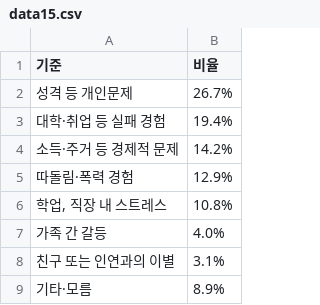
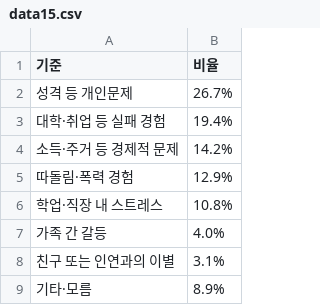
Before and after one commit to parti-coop/data-micro-public-view, a CSV file: data/data15.csv, drawn as a sheet.

Commit message:
15번 데이터를 수정합니다.

```diff
--- a/data/data15.csv
+++ b/data/data15.csv
@@ -5,3 +5,3 @@
 따돌림·폭력 경험,12.9%
-"학업, 직장 내 스트레스",10.8%
+학업·직장 내 스트레스,10.8%
 가족 간 갈등,4.0%
```
